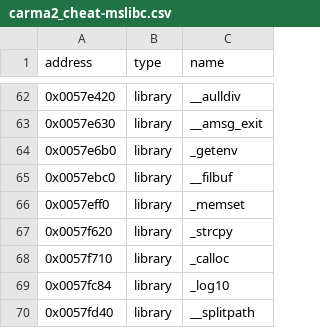
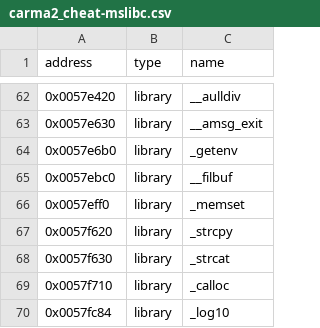
Before and after one commit to ApexWorm/rec2, a CSV file: reccmp/carma2_cheat-mslibc.csv, drawn as a sheet; only a part is shown, gaps mark what is left out; the shorter side is filled out with more unchanged rows.

```diff
--- a/reccmp/carma2_cheat-mslibc.csv
+++ b/reccmp/carma2_cheat-mslibc.csv
@@ -67,2 +67,3 @@ address,type,name
 0x0057f620,library,_strcpy
+0x0057f630,library,_strcat
 0x0057f710,library,_calloc
```
Also changed, not shown: 2 other files.
